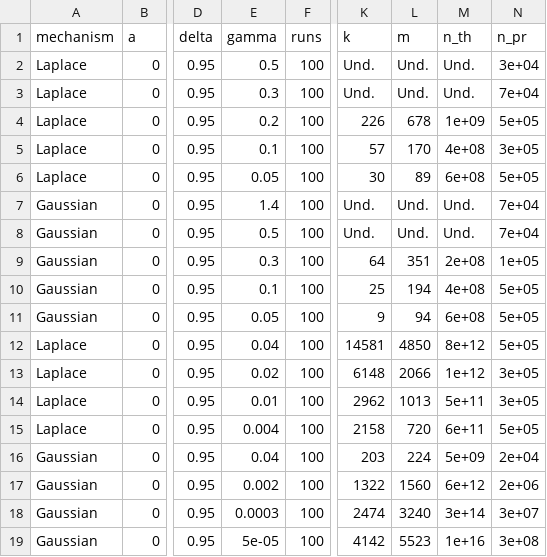
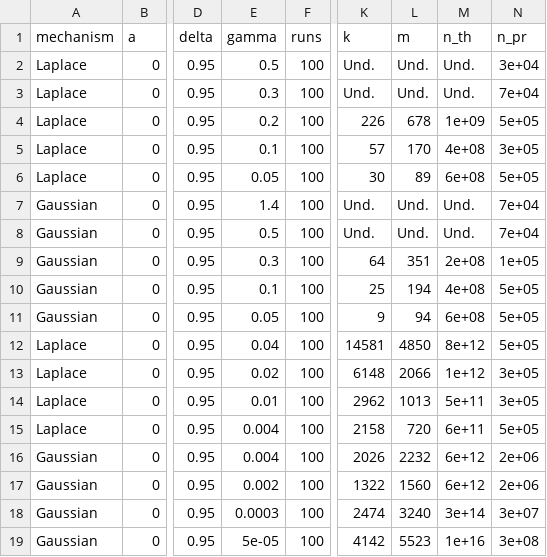
Before and after one commit to LouisJalouzot/DP-Estimation, a CSV file: results/results.csv, drawn as a sheet; only a part is shown, gaps mark what is left out; the diff names each change by its address in the sheet, - before the commit and + after, or states it on an @@ line.

Commit message:
Fix legend, log scale and Gaussian LRDP

```diff
--- a/results/results.csv
+++ b/results/results.csv
-E16 (gamma): 0.04
+E16 (gamma): 0.004
-K16 (k): 203
+K16 (k): 2026
-L16 (m): 224
+L16 (m): 2232
-M16 (n_th): 5e+09
+M16 (n_th): 6e+12
-N16 (n_pr): 2e+04
+N16 (n_pr): 2e+06
```
Also changed, not shown: 8 other files.
